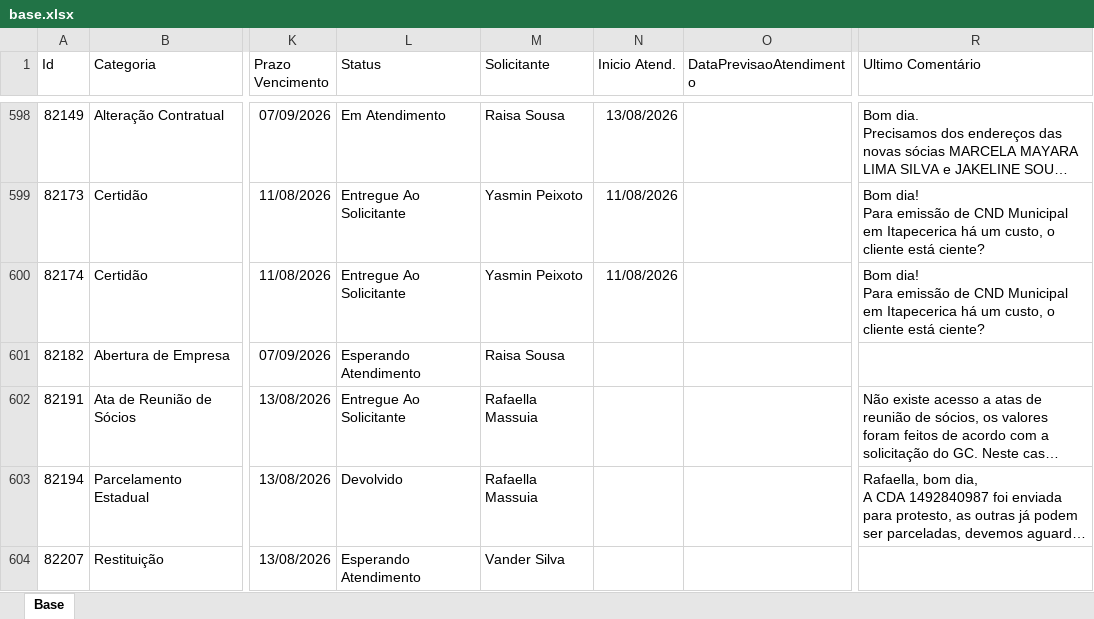
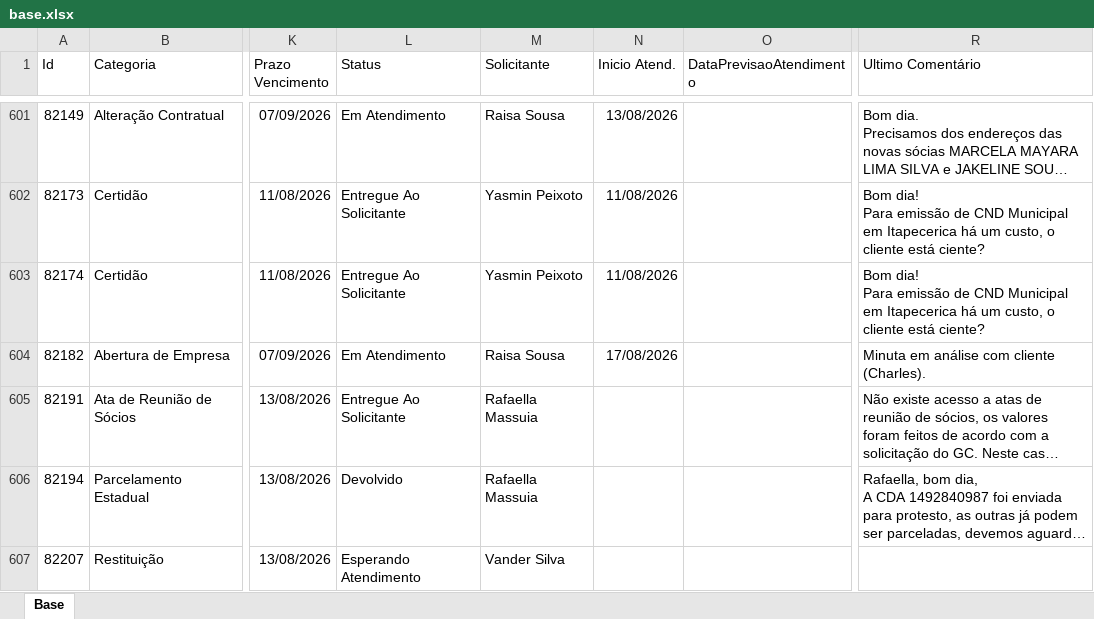
Before and after one commit to Controladoria-MG/Portal-dos-chamados, an Excel workbook: data/base.xlsx, sheet Base, drawn as a sheet; only a part is shown, gaps mark what is left out; long unchanged cells end in …; values as stored, in another font and other column widths than the file's, no borders; table styles not drawn; addresses are those after the commit; the diff covers the shown part only; the diff names each change by its address in the sheet, - before the commit and + after, or states it on an @@ line.

```diff
--- a/data/base.xlsx (sheet Base)
+++ b/data/base.xlsx (sheet Base)
-L604 (Status): Esperando Atendimento
+L604 (Status): Em Atendimento
-N604 (Inicio Atend.): (empty)
+N604 (Inicio Atend.): 17/08/2026
-R604 (Ultimo Comentário): (empty)
+R604 (Ultimo Comentário): Minuta em análise com cliente (Charles).
```
Also changed, not shown: 4 added rows, 3 removed rows and 25 edited cells elsewhere in this sheet, 2 other files.
